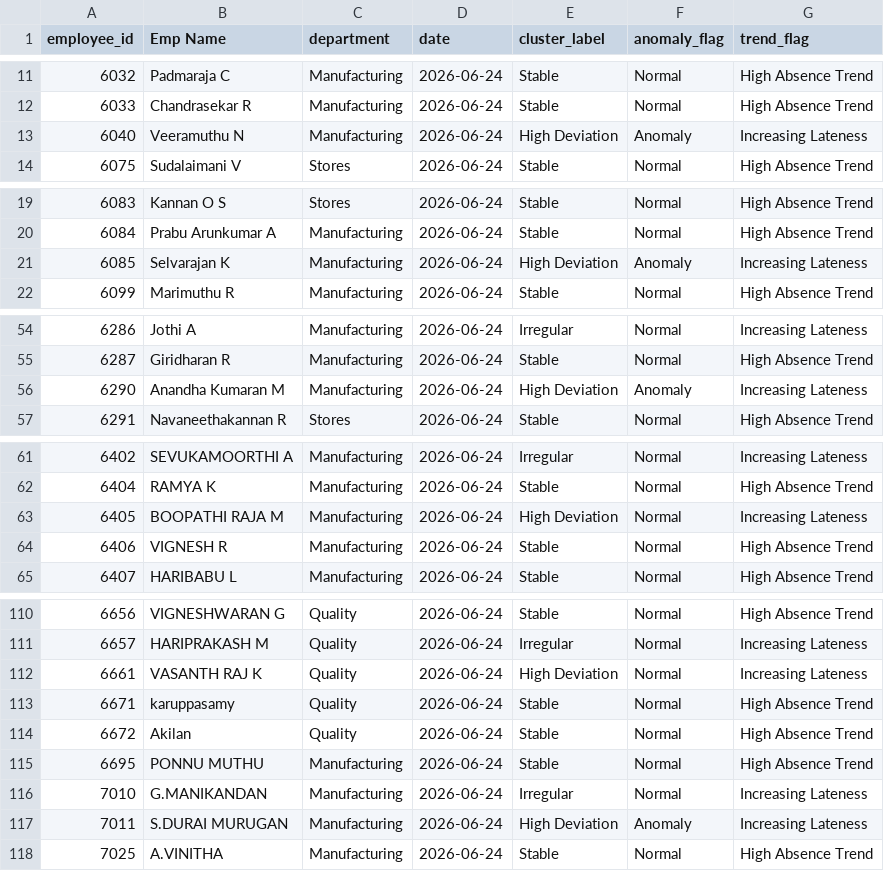
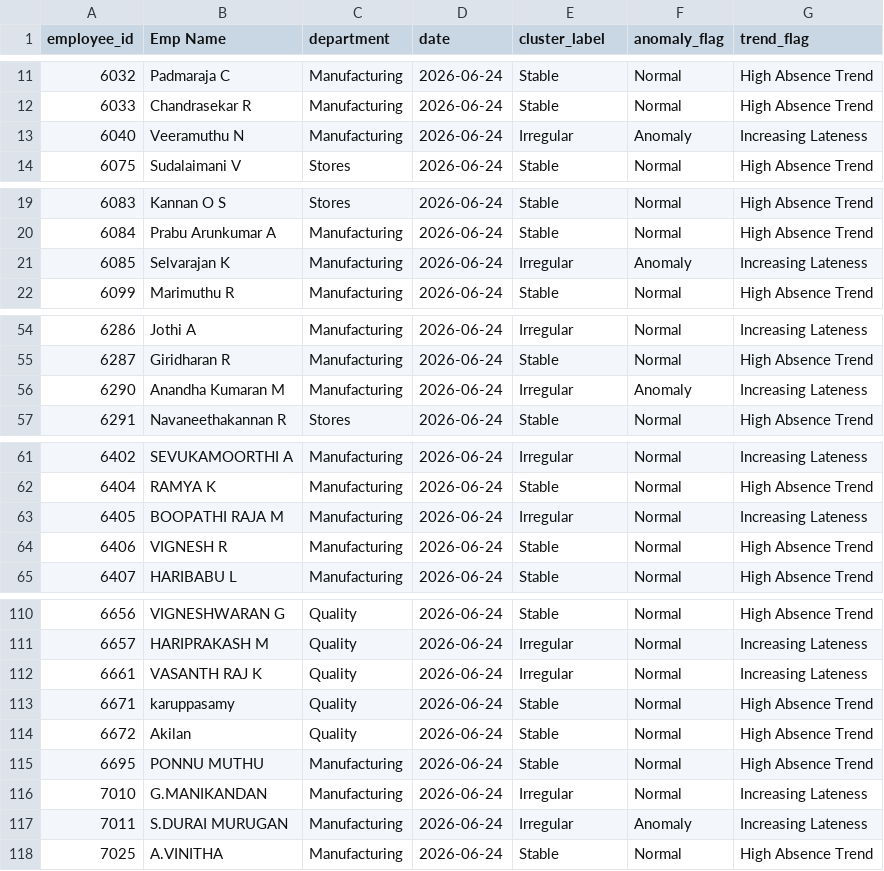
Before and after one commit to Mathi000/agentic_ai, a CSV file: data/pattern_output.csv, drawn as a sheet; only a part is shown, gaps mark what is left out; the diff covers the shown part only.

```diff
--- a/data/pattern_output.csv
+++ b/data/pattern_output.csv
@@ -12,3 +12,3 @@ employee_id,Emp Name,department,date,cluster_label,anomaly_flag,trend_flag
 6033,Chandrasekar R,Manufacturing,2026-06-24,Stable,Normal,High Absence Trend
-6040,Veeramuthu N,Manufacturing,2026-06-24,High Deviation,Anomaly,Increasing Lateness
+6040,Veeramuthu N,Manufacturing,2026-06-24,Irregular,Anomaly,Increasing Lateness
 6075,Sudalaimani V,Stores,2026-06-24,Stable,Normal,High Absence Trend
@@ -20,3 +20,3 @@ employee_id,Emp Name,department,date,cluster_label,anomaly_flag,trend_flag
 6084,Prabu Arunkumar A,Manufacturing,2026-06-24,Stable,Normal,High Absence Trend
-6085,Selvarajan K,Manufacturing,2026-06-24,High Deviation,Anomaly,Increasing Lateness
+6085,Selvarajan K,Manufacturing,2026-06-24,Irregular,Anomaly,Increasing Lateness
 6099,Marimuthu R,Manufacturing,2026-06-24,Stable,Normal,High Absence Trend
@@ -55,3 +55,3 @@ employee_id,Emp Name,department,date,cluster_label,anomaly_flag,trend_flag
 6287,Giridharan R,Manufacturing,2026-06-24,Stable,Normal,High Absence Trend
-6290,Anandha Kumaran M,Manufacturing,2026-06-24,High Deviation,Anomaly,Increasing Lateness
+6290,Anandha Kumaran M,Manufacturing,2026-06-24,Irregular,Anomaly,Increasing Lateness
 6291,Navaneethakannan R,Stores,2026-06-24,Stable,Normal,High Absence Trend
@@ -62,3 +62,3 @@ employee_id,Emp Name,department,date,cluster_label,anomaly_flag,trend_flag
 6404,RAMYA K,Manufacturing,2026-06-24,Stable,Normal,High Absence Trend
-6405,BOOPATHI RAJA M,Manufacturing,2026-06-24,High Deviation,Normal,Increasing Lateness
+6405,BOOPATHI RAJA M,Manufacturing,2026-06-24,Irregular,Normal,Increasing Lateness
 6406,VIGNESH R,Manufacturing,2026-06-24,Stable,Normal,High Absence Trend
@@ -111,3 +111,3 @@ employee_id,Emp Name,department,date,cluster_label,anomaly_flag,trend_flag
 6657,HARIPRAKASH M,Quality,2026-06-24,Irregular,Normal,Increasing Lateness
-6661,VASANTH RAJ K,Quality,2026-06-24,High Deviation,Normal,Increasing Lateness
+6661,VASANTH RAJ K,Quality,2026-06-24,Irregular,Normal,Increasing Lateness
 6671,karuppasamy,Quality,2026-06-24,Stable,Normal,High Absence Trend
@@ -116,3 +116,3 @@ employee_id,Emp Name,department,date,cluster_label,anomaly_flag,trend_flag
 7010,G.MANIKANDAN,Manufacturing,2026-06-24,Irregular,Normal,Increasing Lateness
-7011,S.DURAI MURUGAN,Manufacturing,2026-06-24,High Deviation,Anomaly,Increasing Lateness
+7011,S.DURAI MURUGAN,Manufacturing,2026-06-24,Irregular,Anomaly,Increasing Lateness
 7025,A.VINITHA,Manufacturing,2026-06-24,Stable,Normal,High Absence Trend
```
Also changed, not shown: 19 edited cells elsewhere in this file, data/risk_output.csv, 2 other files.
